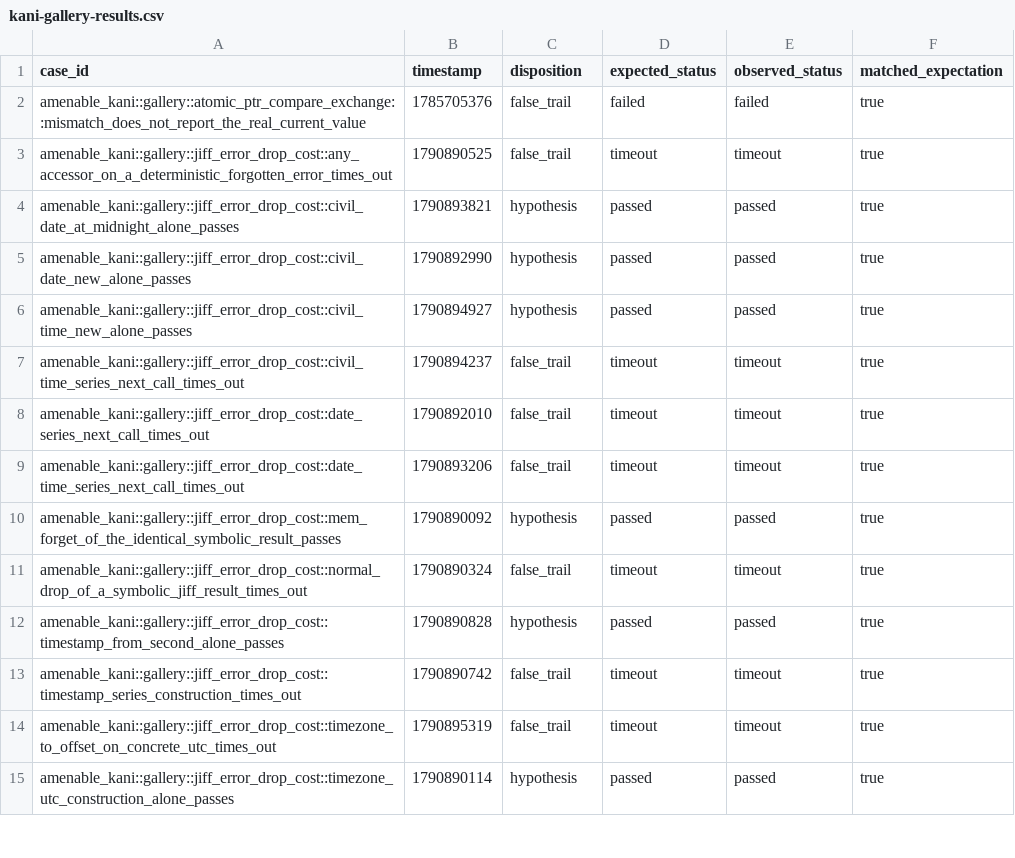
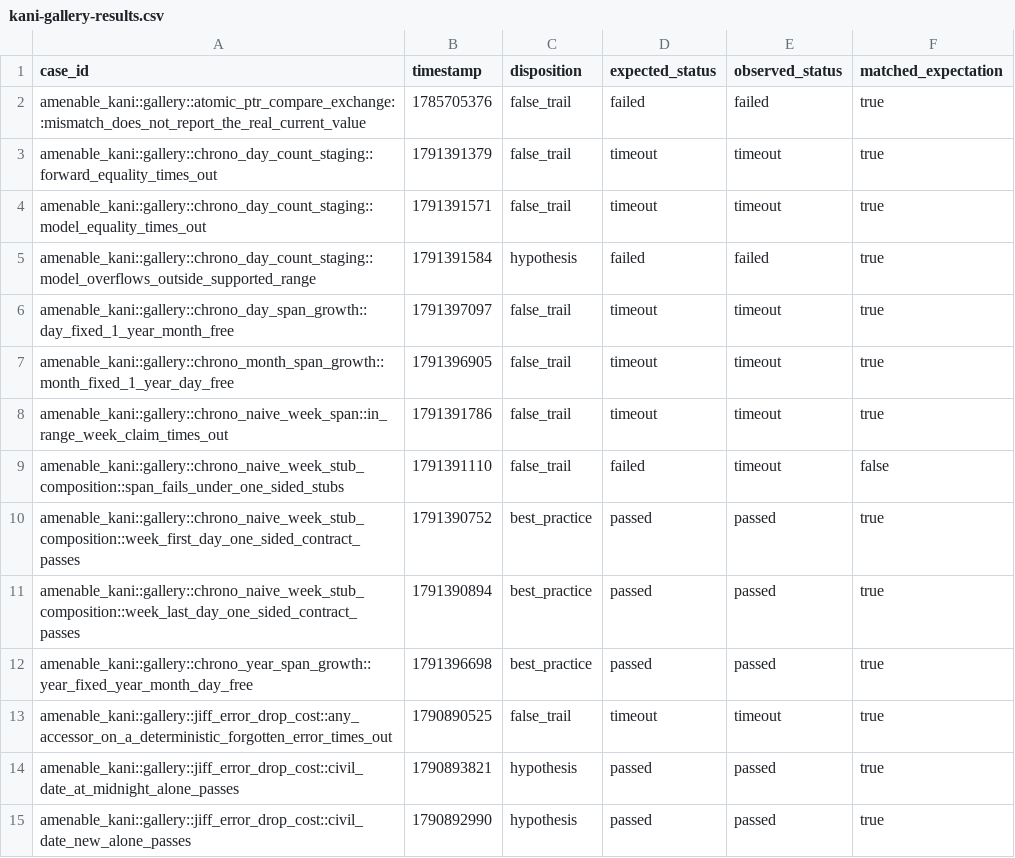
Before and after one commit to crumplecup/amenable, a CSV file: artifacts/kani-gallery-results.csv, drawn as a sheet; only a part is shown; the shorter side is filled out with more unchanged rows; the diff names each change by its address in the sheet, - before the commit and + after, or states it on an @@ line.

```diff
--- a/artifacts/kani-gallery-results.csv
+++ b/artifacts/kani-gallery-results.csv
+row 3: amenable_kani::gallery::chrono_day_count_staging::forward_equality_times_out | 1791391379 | false_trail | timeout | timeout | true
+row 4: amenable_kani::gallery::chrono_day_count_staging::model_equality_times_out | 1791391571 | false_trail | timeout | timeout | true
+row 5: amenable_kani::gallery::chrono_day_count_staging::model_overflows_outside_supported_range | 1791391584 | hypothesis | failed | failed | true
+row 6: amenable_kani::gallery::chrono_day_span_growth::day_fixed_1_year_month_free | 1791397097 | false_trail | timeout | timeout | true
+row 7: amenable_kani::gallery::chrono_month_span_growth::month_fixed_1_year_day_free | 1791396905 | false_trail | timeout | timeout | true
+row 8: amenable_kani::gallery::chrono_naive_week_span::in_range_week_claim_times_out | 1791391786 | false_trail | timeout | timeout | true
+row 9: amenable_kani::gallery::chrono_naive_week_stub_composition::span_fails_under_one_sided_stubs | 1791391110 | false_trail | failed | timeout | false
+row 10: amenable_kani::gallery::chrono_naive_week_stub_composition::week_first_day_one_sided_contract_passes | 1791390752 | best_practice | passed | passed | true
+row 11: amenable_kani::gallery::chrono_naive_week_stub_composition::week_last_day_one_sided_contract_passes | 1791390894 | best_practice | passed | passed | true
+row 12: amenable_kani::gallery::chrono_year_span_growth::year_fixed_year_month_day_free | 1791396698 | best_practice | passed | passed | true
```
Also changed, not shown: artifacts/kani-verification-results.csv, 23 other files.
